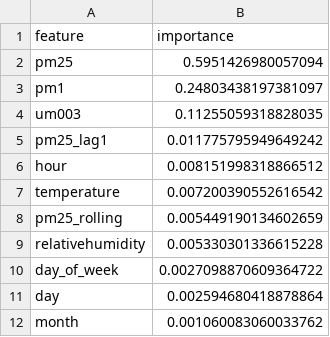
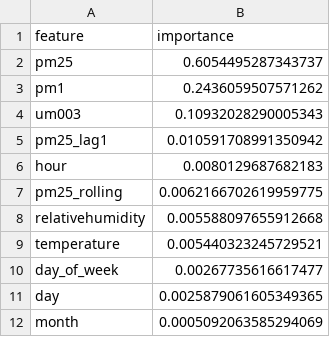
Before and after one commit to Izz5125/MLOps-Air_Quality_Prediction, a CSV file: models/feature_importance.csv, drawn as a sheet.

Commit message:
Update processed and raw data files, model artifacts, and feature importance metrics
- Updated MD5 checksums and sizes for processed_data.csv and air_quality.csv.
- Added new MLflow model artifacts including MLmodel, conda.yaml, python_env.yaml, requirements.txt, and model.pkl for multiple models.
- Updated feature importance metrics in feature_importance.csv and feature_importance.png.
- Ensured compatibility with Python 3.12.1 and updated dependencies in conda and requirements files.

```diff
--- a/models/feature_importance.csv
+++ b/models/feature_importance.csv
@@ -1,12 +1,12 @@
 feature,importance
-pm25,0.5951426980057094
-pm1,0.24803438197381097
-um003,0.11255059318828035
-pm25_lag1,0.011775795949649242
-hour,0.008151998318866512
-temperature,0.007200390552616542
-pm25_rolling,0.005449190134602659
-relativehumidity,0.005330301336615228
-day_of_week,0.0027098870609364722
-day,0.002594680418878864
-month,0.001060083060033762
+pm25,0.6054495287343737
+pm1,0.2436059507571262
+um003,0.10932028290005343
+pm25_lag1,0.010591708991350942
+hour,0.0080129687682183
+pm25_rolling,0.0062166702619959775
+relativehumidity,0.005588097655912668
+temperature,0.005440323245729521
+day_of_week,0.00267735616617477
+day,0.0025879061605349365
+month,0.0005092063585294069
```
Also changed, not shown: 35 other files.
